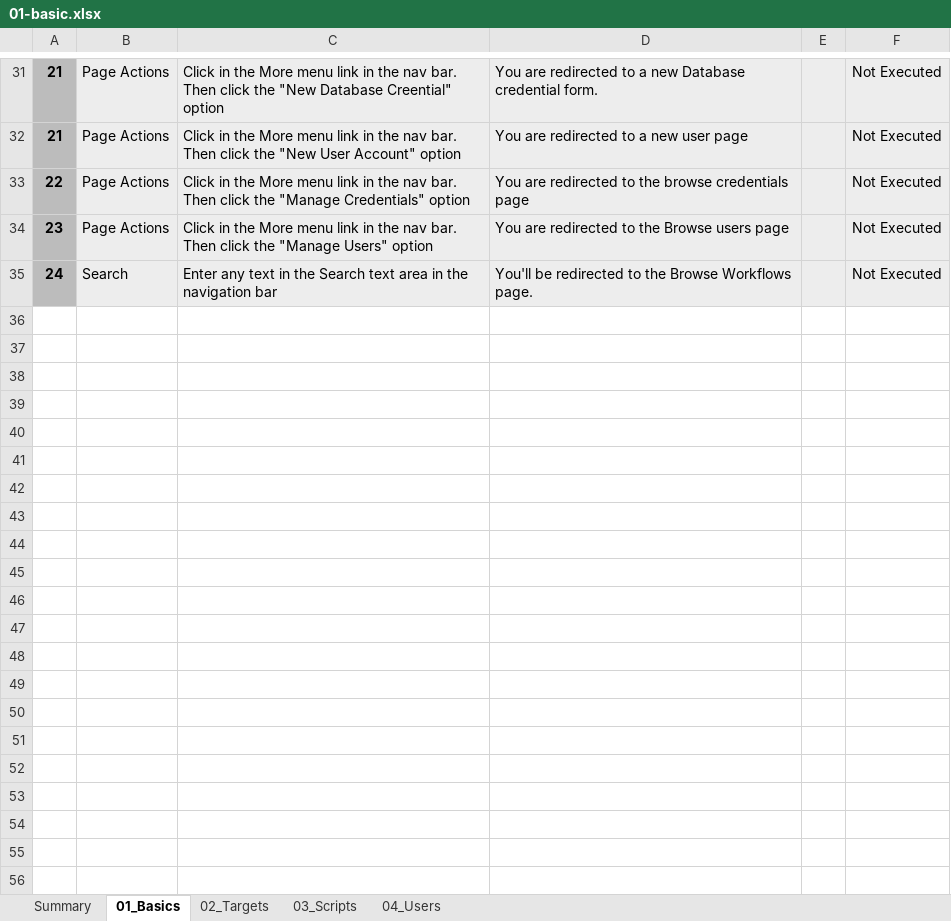
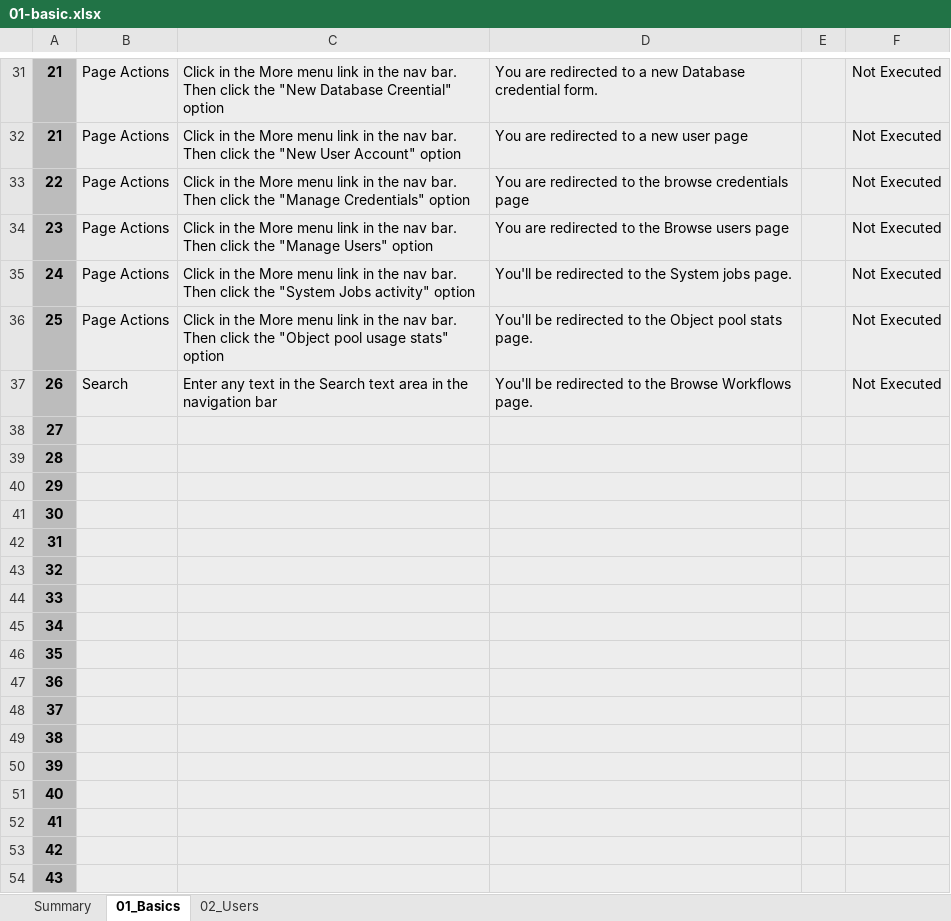
Before and after one commit to Elmosoftware/propel-api, an Excel workbook: doc/regression-test/suites/legacy-security/01-basic.xlsx, sheet 01_Basics, drawn as a sheet; only a part is shown, gaps mark what is left out; values as stored, in another font and other column widths than the file's, no borders; conditional formats and table styles not drawn; the diff covers the shown part only; the diff names each change by its address in the sheet, - before the commit and + after, or states it on an @@ line.

```diff
--- a/doc/regression-test/suites/legacy-security/01-basic.xlsx (sheet 01_Basics)
+++ b/doc/regression-test/suites/legacy-security/01-basic.xlsx (sheet 01_Basics)
-sheet tab: 02_Targets
-sheet tab: 03_Scripts
-sheet tab: 04_Users
+sheet tab: 02_Users
@@ column A renumbered between rows 5 and 37 @@
+row 35: 24 | Page Actions | Click in the More menu link in the nav bar. Then click the "System Jobs activity" option | You'll be redirected to the System jobs page. |  | Not Executed
+row 36: 25 | Page Actions | Click in the More menu link in the nav bar. Then click the "Object pool usage stats" option | You'll be redirected to the Object pool stats page. |  | Not Executed
+row 38: 27
+row 39: 28
+row 40: 29
+row 41: 30
+row 42: 31
+row 43: 32
+row 44: 33
+row 45: 34
+row 46: 35
+row 47: 36
+row 48: 37
+row 49: 38
+row 50: 39
+row 51: 40
+row 52: 41
+row 53: 42
+row 54: 43
```
Also changed, not shown: 56 added rows and 5 edited cells elsewhere in this sheet, sheet Summary, charts or pictures, doc/regression-test/suites/01-user-login.xlsx, doc/regression-test/suites/02-admin-role.xlsx, 10 other files.
